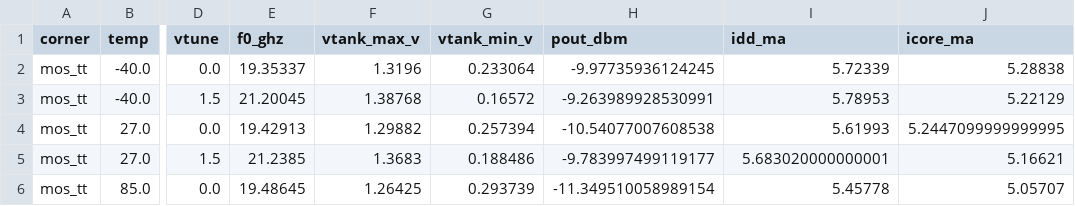
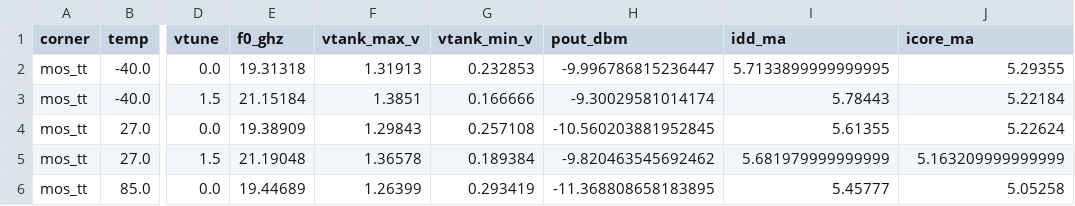
Before and after one commit to iic-jku/ihp-sg13g2-ams-chip-template, a CSV file: macros/vco/testbenches/xschem/plot_simulations/figures/vco_top_tb_tran_lpe_corners.csv, drawn as a sheet; only a part is shown, gaps mark what is left out; the diff covers the shown part only; the diff names each change by its address in the sheet, - before the commit and + after, or states it on an @@ line.

Commit message:
[compute5] reran the `vco` with the strapped buffer gate lines, the gate-net probes and the third-order coil
At `vdd_core` 0.79 V, TT 27 C: 20.014 GHz post-layout, tank 0.227 V to 1.321 V, -101.9 dBc/Hz in the schematic. All 18 corners pass, 19.10 GHz to 21.38 GHz, highest node 1.430 V. KLayout and Magic DRC are clean and LVS matches.

```diff
--- a/macros/vco/testbenches/xschem/plot_simulations/figures/vco_top_tb_tran_lpe_corners.csv
+++ b/macros/vco/testbenches/xschem/plot_simulations/figures/vco_top_tb_tran_lpe_corners.csv
-E2 (f0_ghz): 19.35337
+E2 (f0_ghz): 19.31318
-F2 (vtank_max_v): 1.3196
+F2 (vtank_max_v): 1.31913
-G2 (vtank_min_v): 0.233064
+G2 (vtank_min_v): 0.232853
-H2 (pout_dbm): -9.97735936124245
+H2 (pout_dbm): -9.996786815236447
-I2 (idd_ma): 5.72339
+I2 (idd_ma): 5.7133899999999995
-J2 (icore_ma): 5.28838
+J2 (icore_ma): 5.29355
-E3 (f0_ghz): 21.20045
+E3 (f0_ghz): 21.15184
-F3 (vtank_max_v): 1.38768
+F3 (vtank_max_v): 1.3851
-G3 (vtank_min_v): 0.16572
+G3 (vtank_min_v): 0.166666
-H3 (pout_dbm): -9.263989928530991
+H3 (pout_dbm): -9.30029581014174
-I3 (idd_ma): 5.78953
+I3 (idd_ma): 5.78443
-J3 (icore_ma): 5.22129
+J3 (icore_ma): 5.22184
-E4 (f0_ghz): 19.42913
+E4 (f0_ghz): 19.38909
-F4 (vtank_max_v): 1.29882
+F4 (vtank_max_v): 1.29843
-G4 (vtank_min_v): 0.257394
+G4 (vtank_min_v): 0.257108
-H4 (pout_dbm): -10.54077007608538
+H4 (pout_dbm): -10.560203881952845
-I4 (idd_ma): 5.61993
+I4 (idd_ma): 5.61355
-J4 (icore_ma): 5.2447099999999995
+J4 (icore_ma): 5.22624
-E5 (f0_ghz): 21.2385
+E5 (f0_ghz): 21.19048
-F5 (vtank_max_v): 1.3683
+F5 (vtank_max_v): 1.36578
-G5 (vtank_min_v): 0.188486
+G5 (vtank_min_v): 0.189384
-H5 (pout_dbm): -9.783997499119177
+H5 (pout_dbm): -9.820463545692462
-I5 (idd_ma): 5.683020000000001
+I5 (idd_ma): 5.681979999999999
-J5 (icore_ma): 5.16621
+J5 (icore_ma): 5.163209999999999
-E6 (f0_ghz): 19.48645
+E6 (f0_ghz): 19.44689
-F6 (vtank_max_v): 1.26425
+F6 (vtank_max_v): 1.26399
-G6 (vtank_min_v): 0.293739
+G6 (vtank_min_v): 0.293419
-H6 (pout_dbm): -11.349510058989154
+H6 (pout_dbm): -11.368808658183895
-I6 (idd_ma): 5.45778
+I6 (idd_ma): 5.45777
-J6 (icore_ma): 5.05707
+J6 (icore_ma): 5.05258
```
Also changed, not shown: 78 edited cells elsewhere in this file, macros/vco/testbenches/xschem/plot_simulations/figures/vco_top_tb_pss_vacask_pnoise_pac.csv, macros/vco/testbenches/xschem/plot_simulations/figures/vco_top_tb_pss_vacask_pss.csv, 49 other files.
